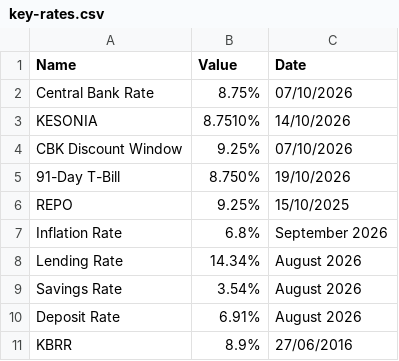
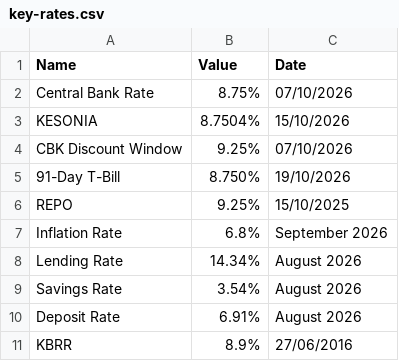
Before and after one commit to bengula/BengulaLive, a CSV file: Bengula-Jacob/data/key-rates.csv, drawn as a sheet.

```diff
--- a/Bengula-Jacob/data/key-rates.csv
+++ b/Bengula-Jacob/data/key-rates.csv
@@ -2,3 +2,3 @@ Name,Value,Date
 Central Bank Rate,8.75%,07/10/2026
-KESONIA,8.7510%,14/10/2026
+KESONIA,8.7504%,15/10/2026
 CBK Discount Window,9.25%,07/10/2026
```
